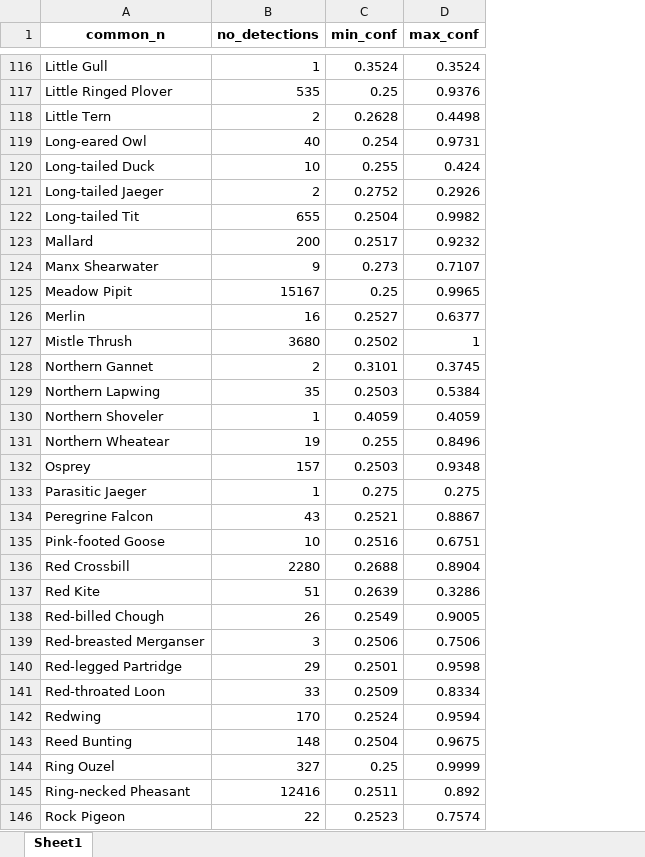
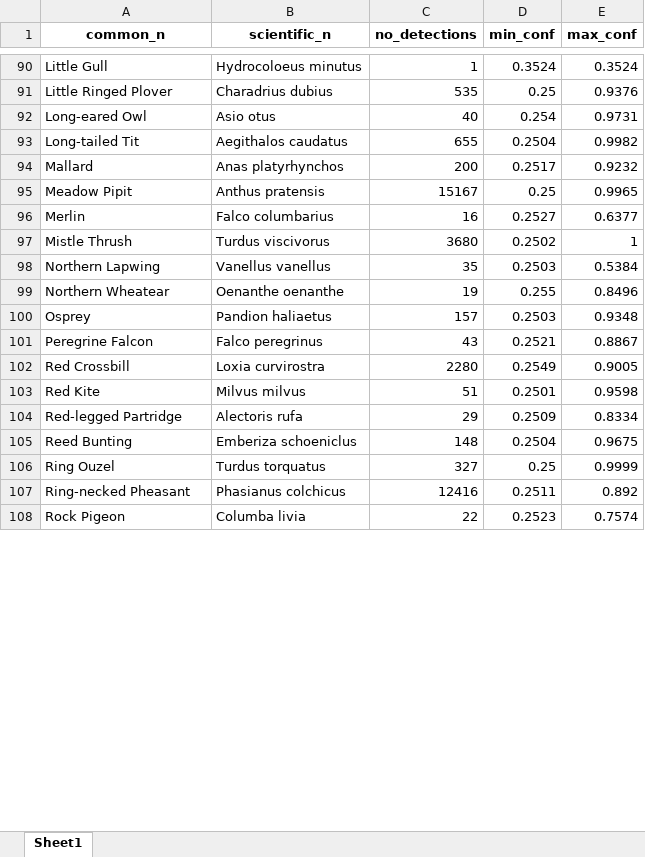
Before and after one commit to c-noonan-02/final_research_project, an Excel workbook: phase1_analysis/data/BD2025_species_summary.xlsx, sheet Sheet1, drawn as a sheet; only a part is shown, gaps mark what is left out; values as stored, in another font and other column widths than the file's, no borders; removed rows and columns are numbered as before the commit, all else as after; the diff covers the shown part only; the diff names each change by its address in the sheet, - before the commit and + after, or states it on an @@ line.

Commit message:
Extracted new, clean summary for addition of species-specific confidence thresholds.

```diff
--- a/phase1_analysis/data/BD2025_species_summary.xlsx (sheet Sheet1)
+++ b/phase1_analysis/data/BD2025_species_summary.xlsx (sheet Sheet1)
+column B (scientific_n), rows 90-108: Hydrocoloeus minutus | Charadrius dubius | Asio otus | Aegithalos caudatus | Anas platyrhynchos | Anthus pratensis | Falco columbarius | Turdus viscivorus | Vanellus vanellus | Oenanthe oenanthe | Pandion haliaetus | Falco peregrinus | Loxia curvirostra | Milvus milvus | Alectoris rufa | Emberiza schoeniclus | Turdus torquatus | Phasianus colchicus | Columba livia
-row 118: Little Tern | 2 | 0.2628 | 0.4498
-row 120: Long-tailed Duck | 10 | 0.255 | 0.424
-row 121: Long-tailed Jaeger | 2 | 0.2752 | 0.2926
-row 124: Manx Shearwater | 9 | 0.273 | 0.7107
-row 128: Northern Gannet | 2 | 0.3101 | 0.3745
-row 130: Northern Shoveler | 1 | 0.4059 | 0.4059
-row 133: Parasitic Jaeger | 1 | 0.275 | 0.275
-row 135: Pink-footed Goose | 10 | 0.2516 | 0.6751
-D102 (min_conf): 0.2688
+D102 (min_conf): 0.2549
-E102 (max_conf): 0.8904
+E102 (max_conf): 0.9005
-D103 (min_conf): 0.2639
+D103 (min_conf): 0.2501
-E103 (max_conf): 0.3286
+E103 (max_conf): 0.9598
-row 138: Red-billed Chough | 26 | 0.2549 | 0.9005
-row 139: Red-breasted Merganser | 3 | 0.2506 | 0.7506
-D104 (min_conf): 0.2501
+D104 (min_conf): 0.2509
-E104 (max_conf): 0.9598
+E104 (max_conf): 0.8334
-row 141: Red-throated Loon | 33 | 0.2509 | 0.8334
-row 142: Redwing | 170 | 0.2524 | 0.9594
```
Also changed, not shown: 35 removed rows and 4 edited cells elsewhere in this sheet, 1 other file.
